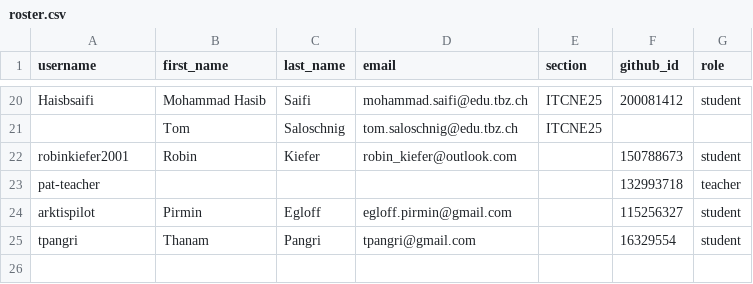
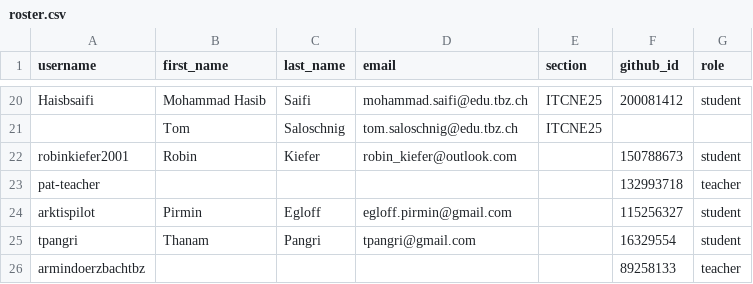
Before and after one commit to tbzdevops/classroom50, a CSV file: itcne-25-project/roster.csv, drawn as a sheet; only a part is shown, gaps mark what is left out; the diff names each change by its address in the sheet, - before the commit and + after, or states it on an @@ line.

Commit message:
[Classroom 50] Sync roster from teams: itcne-25-project

```diff
--- a/itcne-25-project/roster.csv
+++ b/itcne-25-project/roster.csv
+row 26: armindoerzbachtbz |  |  |  |  | 89258133 | teacher
```
